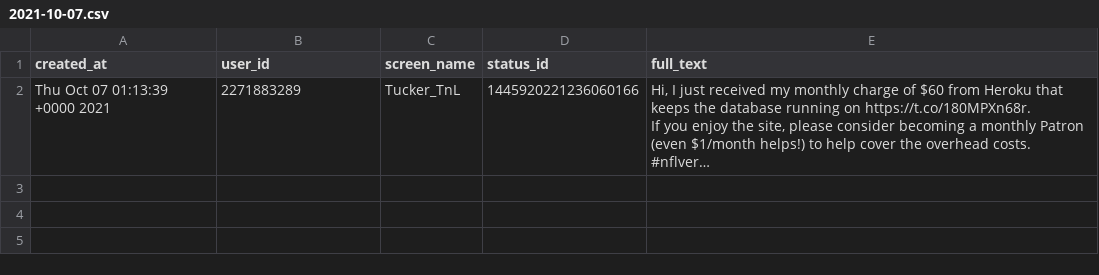
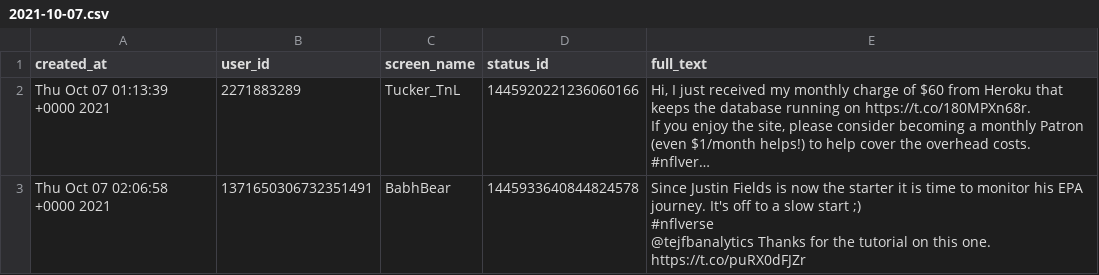
Before and after one commit to nflverse/nflversetweets, a CSV file: data/2021-10-07.csv, drawn as a sheet; long unchanged cells end in …; ↵ is a line break in a cell; the diff names each change by its address in the sheet, - before the commit and + after, or states it on an @@ line.

```diff
--- a/data/2021-10-07.csv
+++ b/data/2021-10-07.csv
+row 3: Thu Oct 07 02:06:58 +0000 2021 | 1371650306732351491 | BabhBear | 1445933640844824578 | Since Justin Fields is now the starter it is time to monitor his EPA journey. It's off to a slow start ;) ↵ #nflverse ↵ @tejfbanalytics Thanks for the tutorial on this one. https://t.co/puRX0dFJZr
```
Also changed, not shown: 1 other file.
